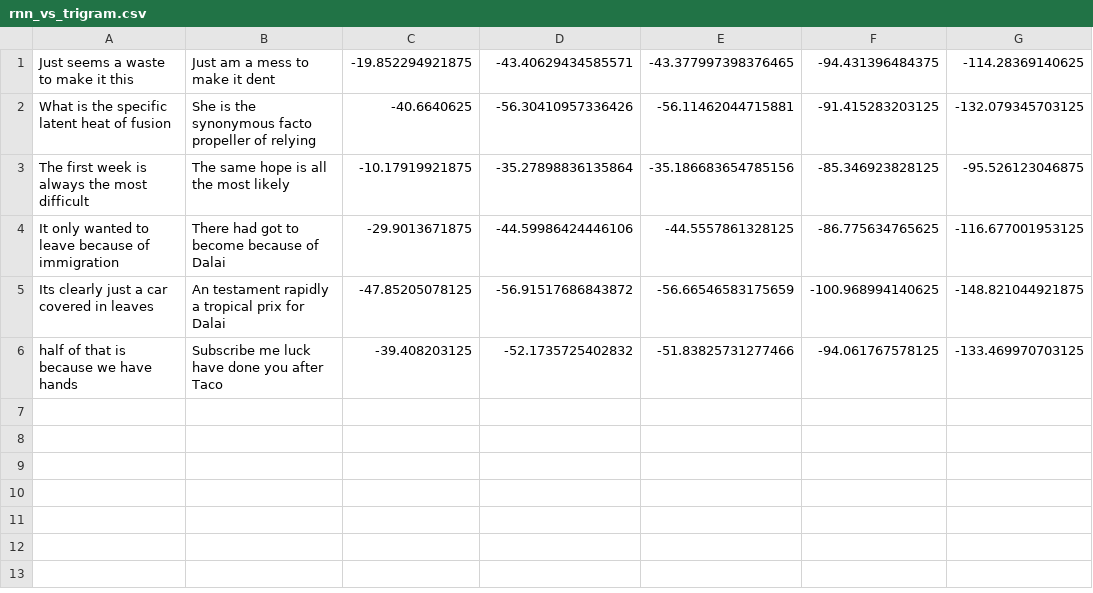
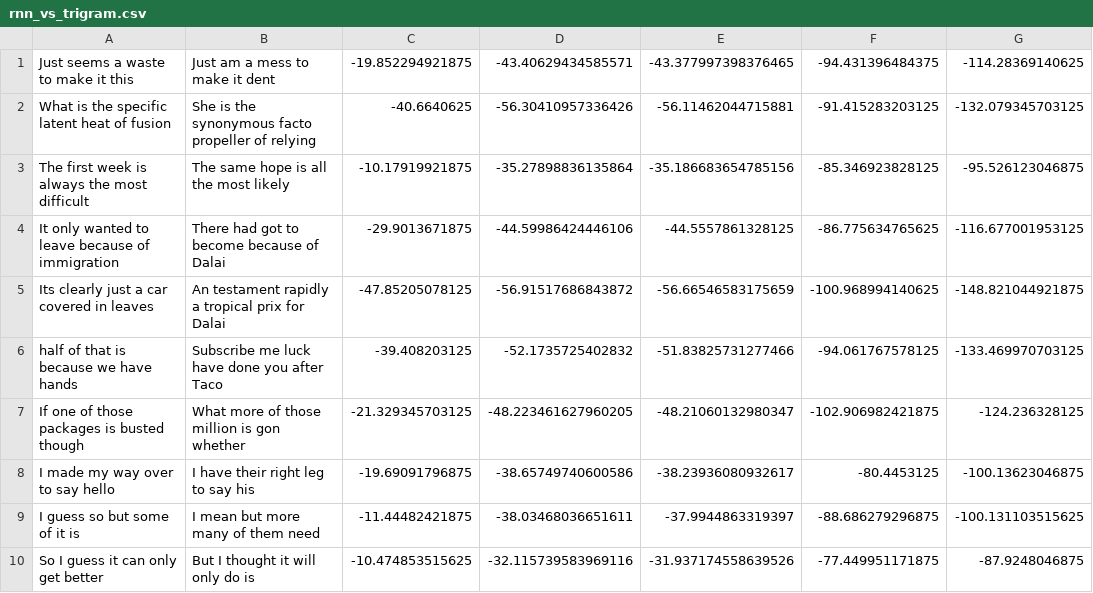
Before and after one commit to LpZamora/contstimlang, a CSV file: synthesized_sentences/20210126_controverisal_sentence_pairs_heuristic/8_word/rnn_vs_trigram.csv, drawn as a sheet.

Commit message:
synthesized_sentences/20210126_controverisal_sentence_pairs_heuristic/8_word completed
Former-commit-id: e2e644f39788b59a980f7c523571c260e56584c1

```diff
--- a/synthesized_sentences/20210126_controverisal_sentence_pairs_heuristic/8_word/rnn_vs_trigram.csv
+++ b/synthesized_sentences/20210126_controverisal_sentence_pairs_heuristic/8_word/rnn_vs_trigram.csv
@@ -6 +6,5 @@ Its clearly just a car covered in leaves,An testament rapidly a tropical prix fo
 half of that is because we have hands,Subscribe me luck have done you after Taco,-39.408203125,-52.1735725402832,-51.83825731277466,-94.061767578125,-133.469970703125
+If one of those packages is busted though,What more of those million is gon whether,-21.329345703125,-48.223461627960205,-48.21060132980347,-102.906982421875,-124.236328125
+I made my way over to say hello,I have their right leg to say his,-19.69091796875,-38.65749740600586,-38.23936080932617,-80.4453125,-100.13623046875
+I guess so but some of it is,I mean but more many of them need,-11.44482421875,-38.03468036651611,-37.9944863319397,-88.686279296875,-100.131103515625
+So I guess it can only get better,But I thought it will only do is,-10.474853515625,-32.115739583969116,-31.937174558639526,-77.449951171875,-87.9248046875
```
Also changed, not shown: 8 other files.
